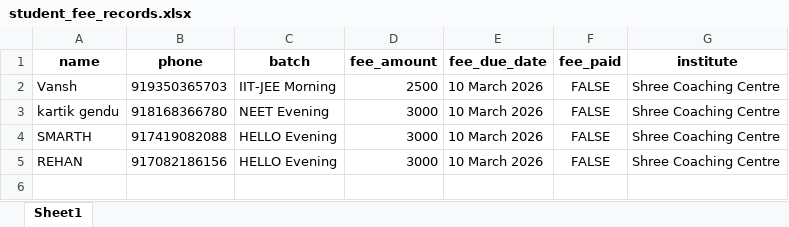
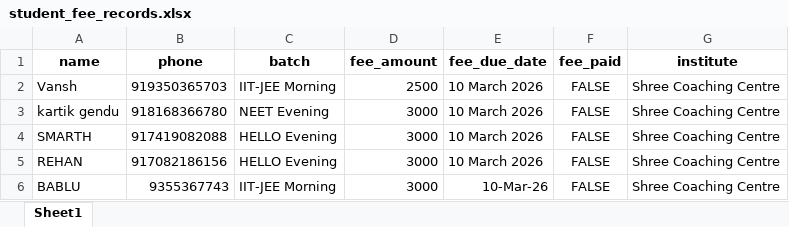
Before and after one commit to Vansh27189/WHATSAPP-AUTOMATION, an Excel workbook: student_fee_records.xlsx, sheet Sheet1, drawn as a sheet; values as stored, in another font and other column widths than the file's, no borders; the diff names each change by its address in the sheet, - before the commit and + after, or states it on an @@ line.

```diff
--- a/student_fee_records.xlsx (sheet Sheet1)
+++ b/student_fee_records.xlsx (sheet Sheet1)
+row 6: BABLU | 9355367743 | IIT-JEE Morning | 3000 | 10-Mar-26 | FALSE | Shree Coaching Centre
```
Also changed, not shown: 3 other files.
